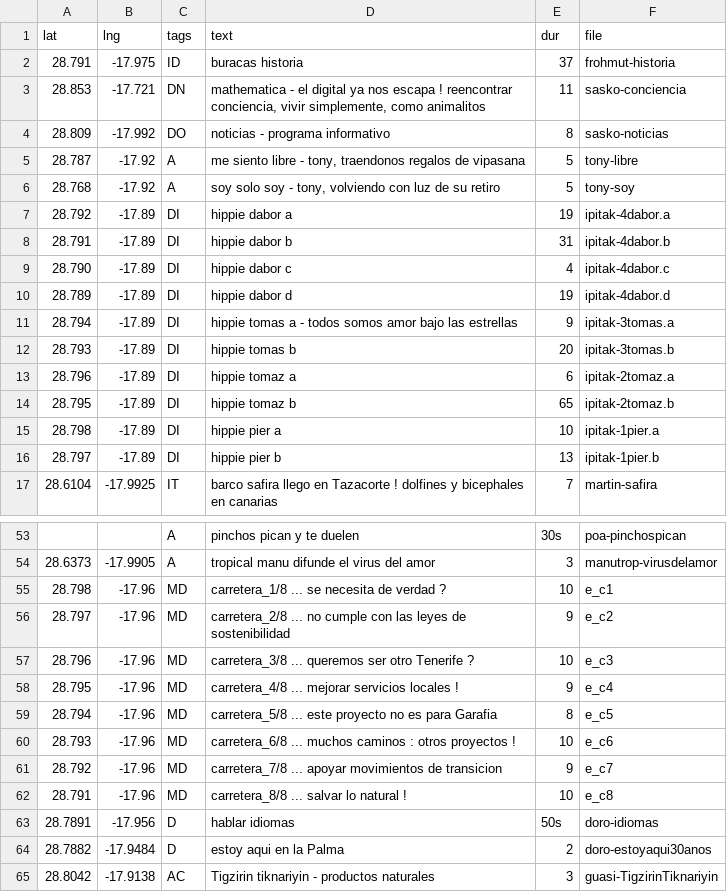
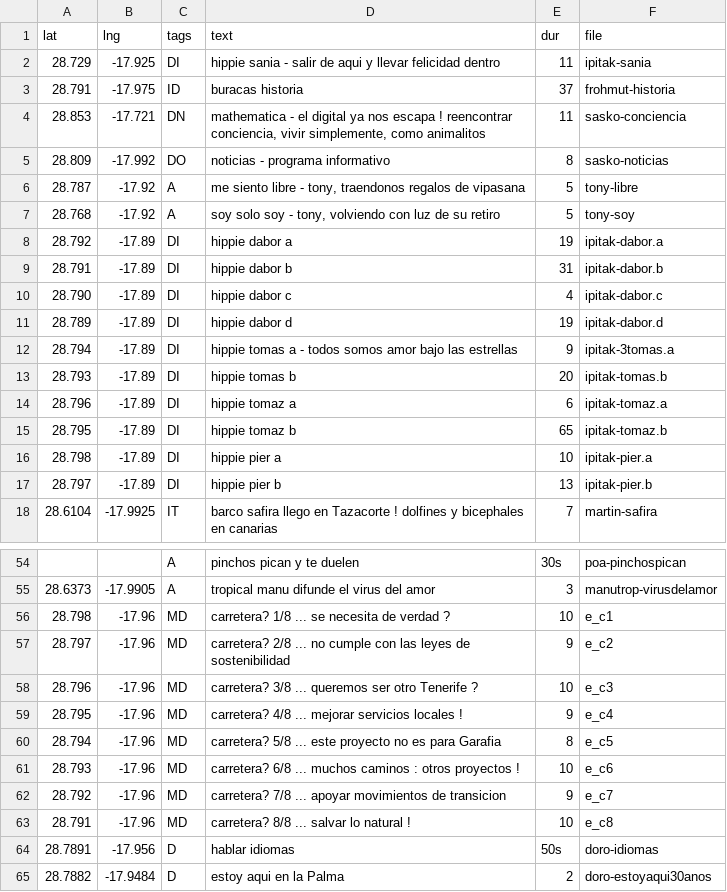
Before and after one commit to minut/minut.github.io, a CSV file: src/almapalma.csv, drawn as a sheet; only a part is shown, gaps mark what is left out; the shorter side is filled out with more unchanged rows; addresses are those after the commit; the diff names each change by its address in the sheet, - before the commit and + after, or states it on an @@ line.

Commit message:
sania ipitak

```diff
--- a/src/almapalma.csv
+++ b/src/almapalma.csv
+row 2: 28.729 | -17.925 | DI | hippie sania - salir de aqui y llevar felicidad dentro | 11 | ipitak-sania
-F8 (file): ipitak-4dabor.a
+F8 (file): ipitak-dabor.a
-F9 (file): ipitak-4dabor.b
+F9 (file): ipitak-dabor.b
-F10 (file): ipitak-4dabor.c
+F10 (file): ipitak-dabor.c
-F11 (file): ipitak-4dabor.d
+F11 (file): ipitak-dabor.d
-F13 (file): ipitak-3tomas.b
+F13 (file): ipitak-tomas.b
-F14 (file): ipitak-2tomaz.a
+F14 (file): ipitak-tomaz.a
-F15 (file): ipitak-2tomaz.b
+F15 (file): ipitak-tomaz.b
-F16 (file): ipitak-1pier.a
+F16 (file): ipitak-pier.a
-F17 (file): ipitak-1pier.b
+F17 (file): ipitak-pier.b
-D56 (text): carretera_1/8 ... se necesita de verdad ?
+D56 (text): carretera? 1/8 ... se necesita de verdad ?
-D57 (text): carretera_2/8 ... no…
+D57 (text): carretera? 2/8 ... no…
-D58 (text): carretera_3/8 ... queremos…
+D58 (text): carretera? 3/8 ... queremos…
-D59 (text): carretera_4/8 ... mejorar…
+D59 (text): carretera? 4/8 ... mejorar…
-D60 (text): carretera_5/8 ... este…
+D60 (text): carretera? 5/8 ... este…
-D61 (text): carretera_6/8 ... muchos…
+D61 (text): carretera? 6/8 ... muchos…
-D62 (text): carretera_7/8 ... apoyar…
+D62 (text): carretera? 7/8 ... apoyar…
-D63 (text): carretera_8/8 ... salvar lo natural !
+D63 (text): carretera? 8/8 ... salvar lo natural !
```
Also changed, not shown: 22 other files.
